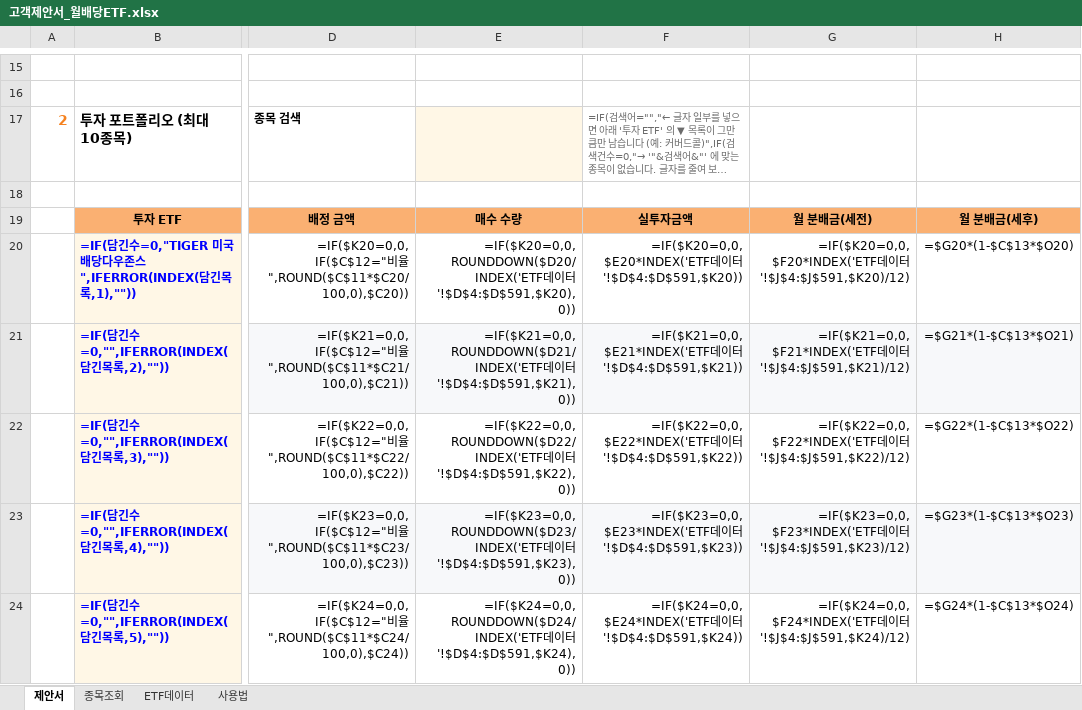
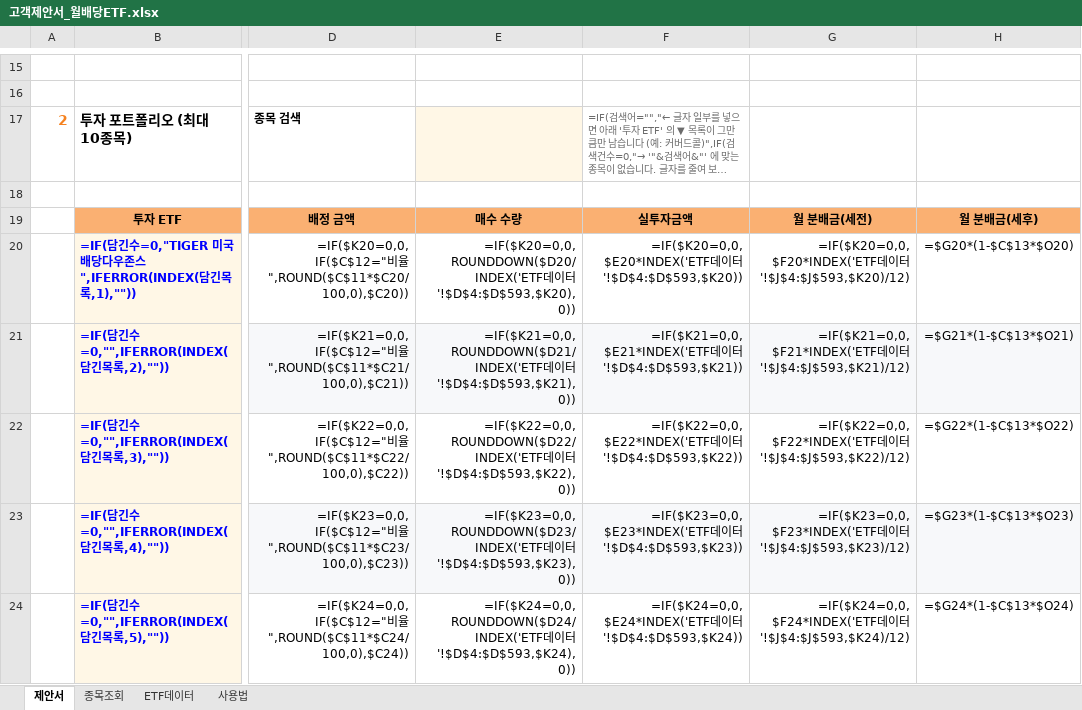
Before and after one commit to hanaroline/work_1, an Excel workbook: 고객제안서_월배당ETF.xlsx, sheet 제안서, drawn as a sheet; only a part is shown, gaps mark what is left out; long unchanged cells end in …; values as stored, in another font and other column widths than the file's, no borders; formulas without a stored value are shown as written; the diff covers the shown part only; the diff names each change by its address in the sheet, - before the commit and + after, or states it on an @@ line.

```diff
--- a/고객제안서_월배당ETF.xlsx (sheet 제안서)
+++ b/고객제안서_월배당ETF.xlsx (sheet 제안서)
-E20: …이터'!$D$4:$D$591,$K20),0))
+E20: …이터'!$D$4:$D$593,$K20),0))
-F20: …이터'!$D$4:$D$591,$K20))
+F20: …이터'!$D$4:$D$593,$K20))
-G20: …이터'!$J$4:$J$591,$K20)/12)
+G20: …이터'!$J$4:$J$593,$K20)/12)
-E21: …이터'!$D$4:$D$591,$K21),0))
+E21: …이터'!$D$4:$D$593,$K21),0))
-F21: …이터'!$D$4:$D$591,$K21))
+F21: …이터'!$D$4:$D$593,$K21))
-G21: …이터'!$J$4:$J$591,$K21)/12)
+G21: …이터'!$J$4:$J$593,$K21)/12)
-E22: …이터'!$D$4:$D$591,$K22),0))
+E22: …이터'!$D$4:$D$593,$K22),0))
-F22: …이터'!$D$4:$D$591,$K22))
+F22: …이터'!$D$4:$D$593,$K22))
-G22: …이터'!$J$4:$J$591,$K22)/12)
+G22: …이터'!$J$4:$J$593,$K22)/12)
-E23: …이터'!$D$4:$D$591,$K23),0))
+E23: …이터'!$D$4:$D$593,$K23),0))
-F23: …이터'!$D$4:$D$591,$K23))
+F23: …이터'!$D$4:$D$593,$K23))
-G23: …이터'!$J$4:$J$591,$K23)/12)
+G23: …이터'!$J$4:$J$593,$K23)/12)
-E24: …이터'!$D$4:$D$591,$K24),0))
+E24: …이터'!$D$4:$D$593,$K24),0))
-F24: …이터'!$D$4:$D$591,$K24))
+F24: …이터'!$D$4:$D$593,$K24))
-G24: …이터'!$J$4:$J$591,$K24)/12)
+G24: …이터'!$J$4:$J$593,$K24)/12)
```
Also changed, not shown: 35 edited cells elsewhere in this sheet, sheet ETF데이터, sheet 종목조회, sheet 사용법, hidden cells, 3 other files.
